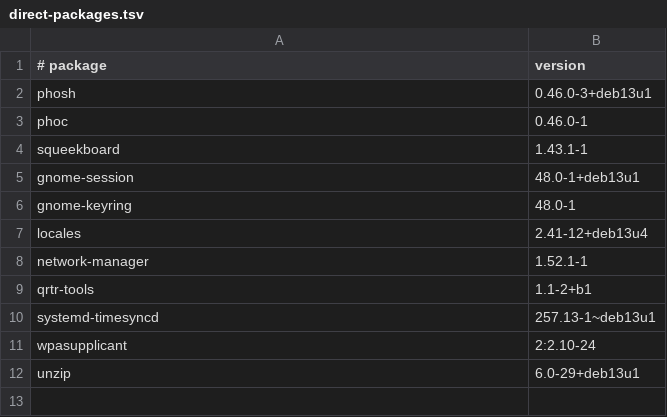
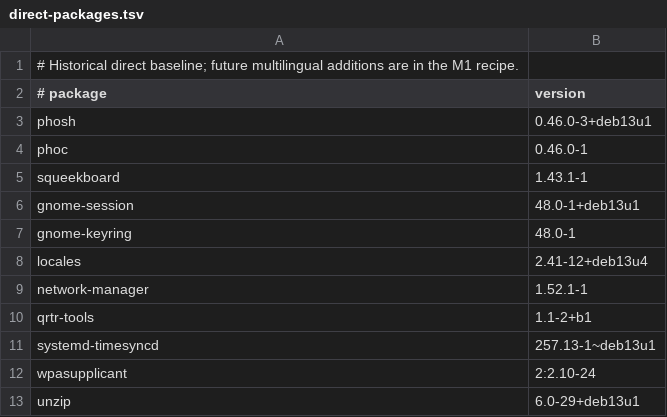
Before and after one commit to electropica/xiaomi-lmi-linux-port, a TSV file: userspace/apps/files/direct-packages.tsv, drawn as a sheet.

Commit message:
feat(build): add multilingual fonts and configurable initial locale

```diff
--- a/userspace/apps/files/direct-packages.tsv
+++ b/userspace/apps/files/direct-packages.tsv
@@ -1 +1,2 @@
+# Historical direct baseline; future multilingual additions are in the M1 recipe.
 # package	version
```
Also changed, not shown: 6 other files.
